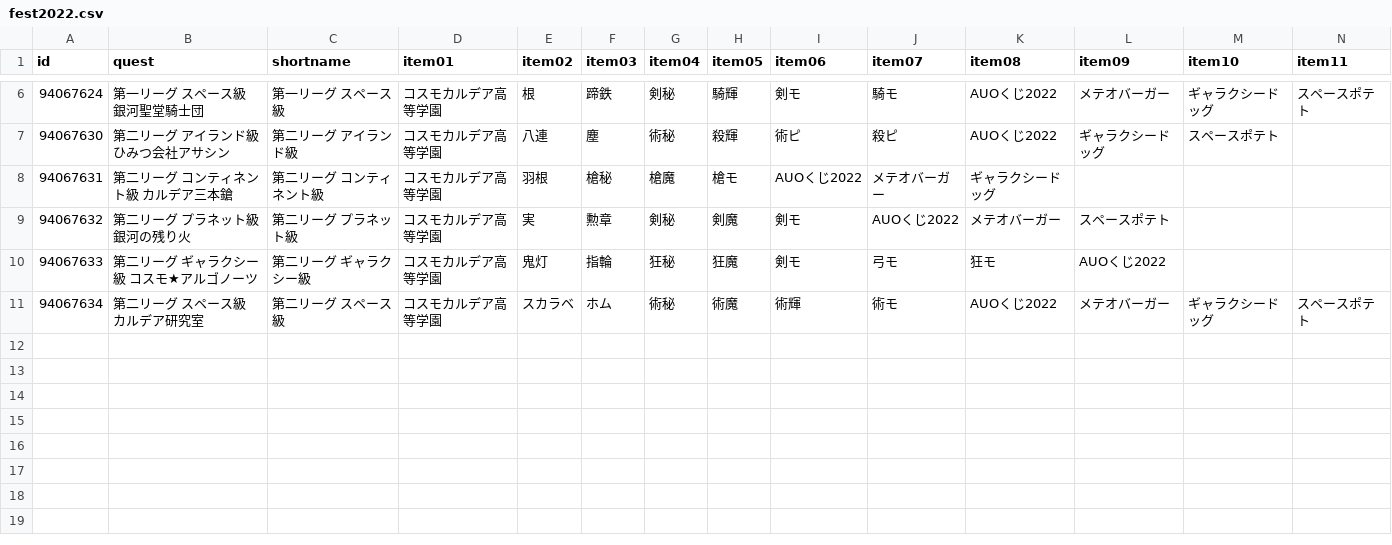
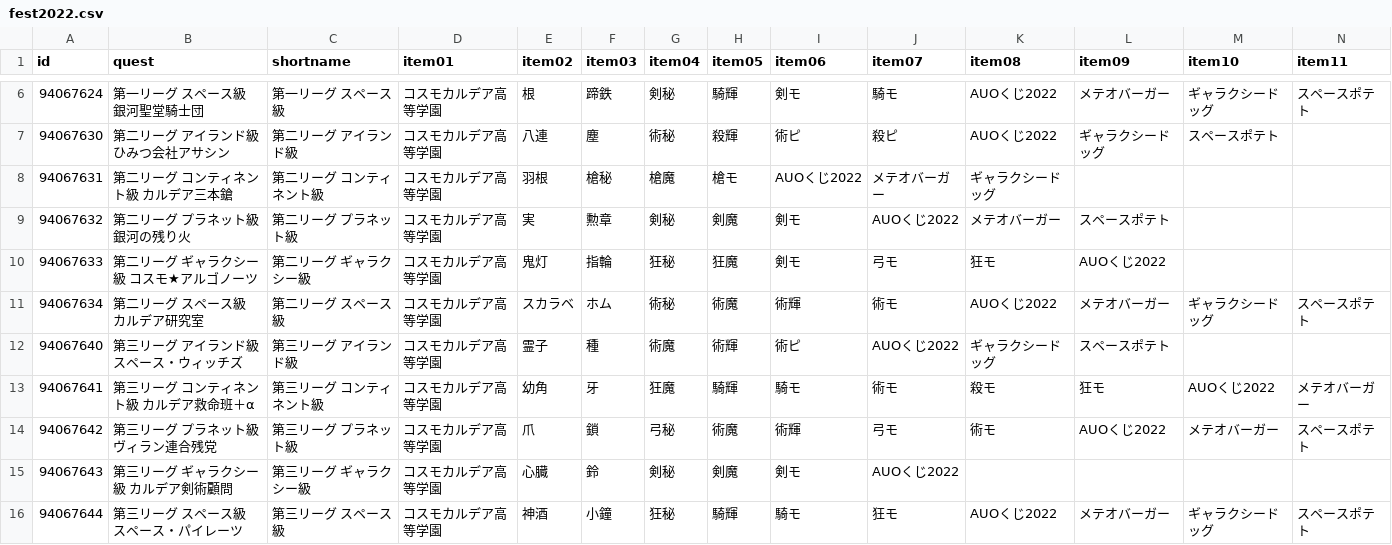
Before and after one commit to fgosc/fgoscdata, a CSV file: data/csv/fest2022.csv, drawn as a sheet; only a part is shown, gaps mark what is left out; rows hold the shown columns only; the diff names each change by its address in the sheet, - before the commit and + after, or states it on an @@ line.

```diff
--- a/data/csv/fest2022.csv
+++ b/data/csv/fest2022.csv
+row 12: 94067640 | 第三リーグ アイランド級 スペース・ウィッチズ | 第三リーグ アイランド級 | コスモカルデア高等学園 | 霊子 | 種 | 術魔 | 術輝 | 術ピ | AUOくじ2022 | ギャラクシードッグ | スペースポテト
+row 13: 94067641 | 第三リーグ コンティネント級 カルデア救命班＋α | 第三リーグ コンティネント級 | コスモカルデア高等学園 | 幼角 | 牙 | 狂魔 | 騎輝 | 騎モ | 術モ | 殺モ | 狂モ | AUOくじ2022 | メテオバーガー
+row 14: 94067642 | 第三リーグ プラネット級 ヴィラン連合残党 | 第三リーグ プラネット級 | コスモカルデア高等学園 | 爪 | 鎖 | 弓秘 | 術魔 | 術輝 | 弓モ | 術モ | AUOくじ2022 | メテオバーガー | スペースポテト
+row 15: 94067643 | 第三リーグ ギャラクシー級 カルデア剣術顧問 | 第三リーグ ギャラクシー級 | コスモカルデア高等学園 | 心臓 | 鈴 | 剣秘 | 剣魔 | 剣モ | AUOくじ2022
+row 16: 94067644 | 第三リーグ スペース級 スペース・パイレーツ | 第三リーグ スペース級 | コスモカルデア高等学園 | 神酒 | 小鐘 | 狂秘 | 騎輝 | 騎モ | 狂モ | AUOくじ2022 | メテオバーガー | ギャラクシードッグ | スペースポテト
```
Also changed, not shown: 1 other file.
